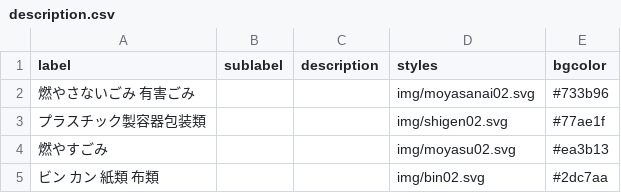
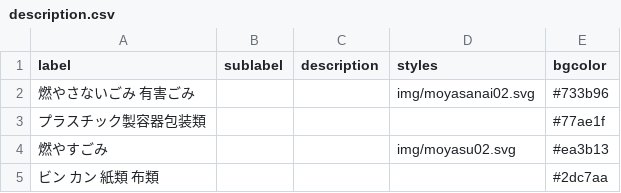
Before and after one commit to fumi/5374, a CSV file: data/description.csv, drawn as a sheet.

Commit message:
Removed svg to show names correctly

```diff
--- a/data/description.csv
+++ b/data/description.csv
@@ -2,4 +2,4 @@ label,sublabel,description,styles,bgcolor
 燃やさないごみ 有害ごみ,,,img/moyasanai02.svg,#733b96
-プラスチック製容器包装類,,,img/shigen02.svg,#77ae1f
+プラスチック製容器包装類,,,,#77ae1f
 燃やすごみ,,,img/moyasu02.svg,#ea3b13
-ビン カン 紙類 布類,,,img/bin02.svg,#2dc7aa
+ビン カン 紙類 布類,,,,#2dc7aa
```
